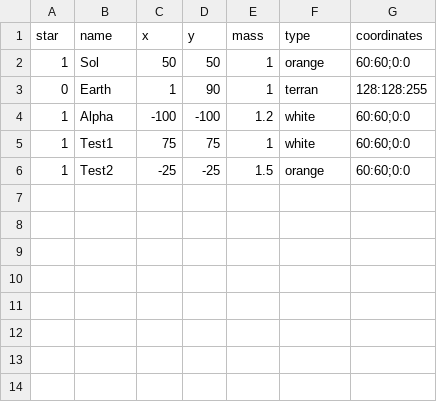
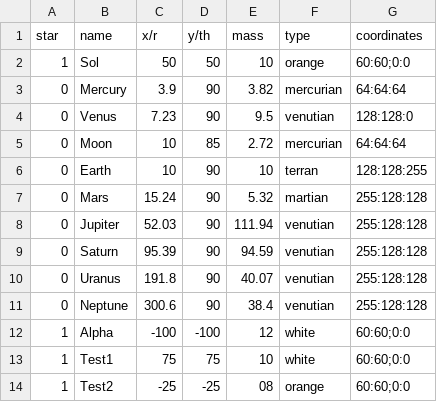
Before and after one commit to ophereon/StarMap, a CSV file: systems.csv, drawn as a sheet.

```diff
--- a/systems.csv
+++ b/systems.csv
@@ -1,6 +1,14 @@
-star,name,x,y,mass,type,coordinates
-1,Sol,50,50,1,orange,60:60;0:0
-0,Earth,1,90,1,terran,128:128:255
-1,Alpha,-100,-100,1.2,white,60:60;0:0
-1,Test1,75,75,1,white,60:60;0:0
-1,Test2,-25,-25,1.5,orange,60:60;0:0
+star,name,x/r,y/th,mass,type,coordinates
+1,Sol,50,50,10,orange,60:60;0:0
+0,Mercury,3.9,90,3.82,mercurian,64:64:64
+0,Venus,7.23,90,9.5,venutian,128:128:0
+0,Moon,10,85,2.72,mercurian,64:64:64
+0,Earth,10,90,10,terran,128:128:255
+0,Mars,15.24,90,5.32,martian,255:128:128
+0,Jupiter,52.03,90,111.94,venutian,255:128:128
+0,Saturn,95.39,90,94.59,venutian,255:128:128
+0,Uranus,191.8,90,40.07,venutian,255:128:128
+0,Neptune,300.6,90,38.4,venutian,255:128:128
+1,Alpha,-100,-100,12,white,60:60;0:0
+1,Test1,75,75,10,white,60:60;0:0
+1,Test2,-25,-25,08,orange,60:60;0:0
```
Also changed, not shown: 5 other files.
